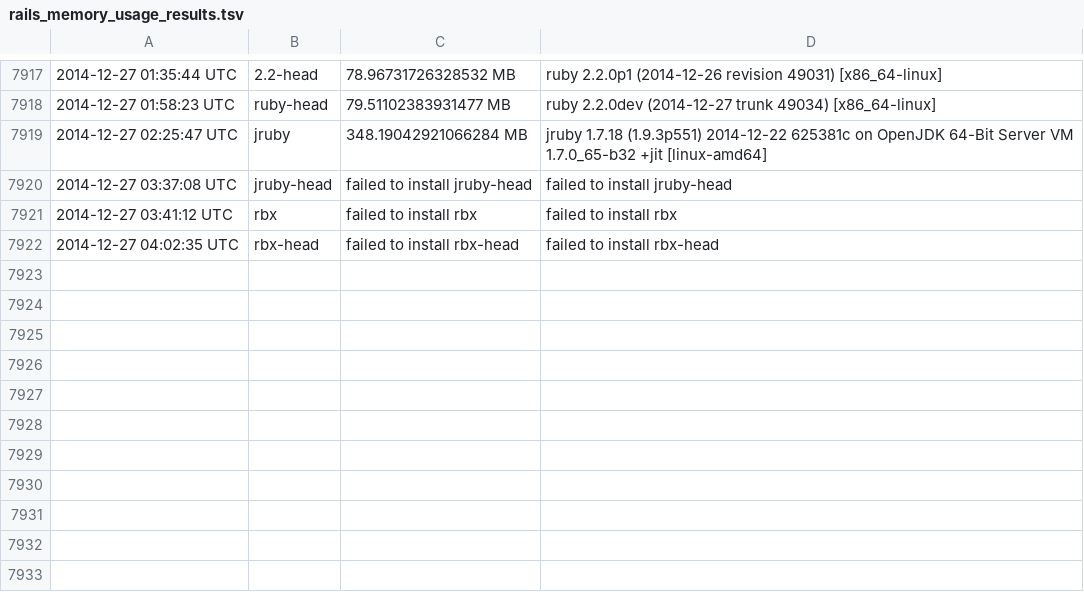
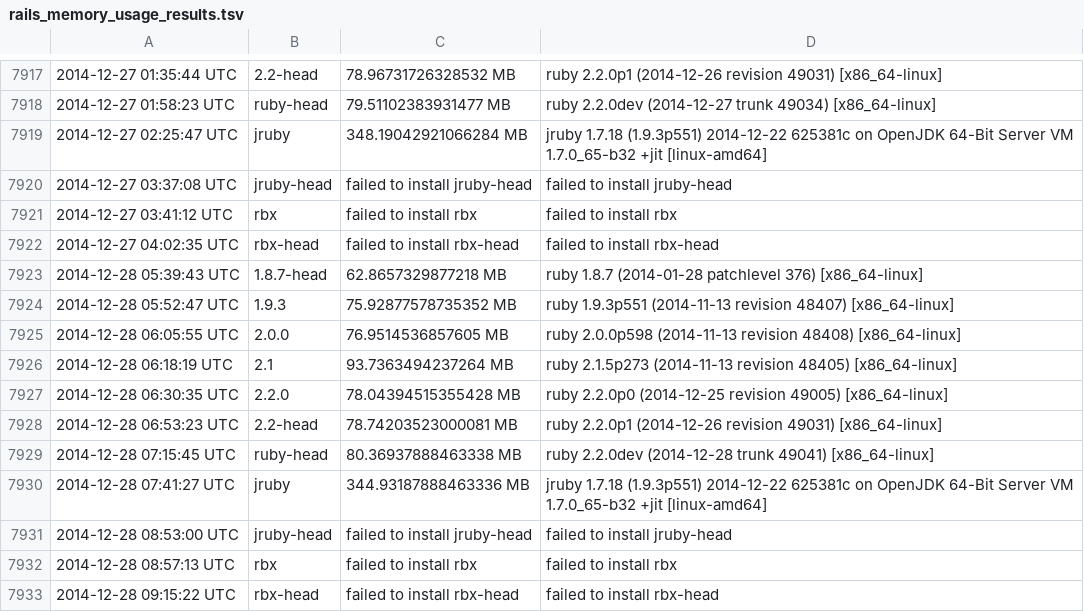
Before and after one commit to brianhempel/isrubyfastyet, a TSV file: results/rails_memory_usage_results.tsv, drawn as a sheet; only a part is shown, gaps mark what is left out; the diff names each change by its address in the sheet, - before the commit and + after, or states it on an @@ line.

```diff
--- a/results/rails_memory_usage_results.tsv
+++ b/results/rails_memory_usage_results.tsv
+row 7923: 2014-12-28 05:39:43 UTC | 1.8.7-head | 62.8657329877218 MB | ruby 1.8.7 (2014-01-28 patchlevel 376) [x86_64-linux]
+row 7924: 2014-12-28 05:52:47 UTC | 1.9.3 | 75.92877578735352 MB | ruby 1.9.3p551 (2014-11-13 revision 48407) [x86_64-linux]
+row 7925: 2014-12-28 06:05:55 UTC | 2.0.0 | 76.9514536857605 MB | ruby 2.0.0p598 (2014-11-13 revision 48408) [x86_64-linux]
+row 7926: 2014-12-28 06:18:19 UTC | 2.1 | 93.7363494237264 MB | ruby 2.1.5p273 (2014-11-13 revision 48405) [x86_64-linux]
+row 7927: 2014-12-28 06:30:35 UTC | 2.2.0 | 78.04394515355428 MB | ruby 2.2.0p0 (2014-12-25 revision 49005) [x86_64-linux]
+row 7928: 2014-12-28 06:53:23 UTC | 2.2-head | 78.74203523000081 MB | ruby 2.2.0p1 (2014-12-26 revision 49031) [x86_64-linux]
+row 7929: 2014-12-28 07:15:45 UTC | ruby-head | 80.36937888463338 MB | ruby 2.2.0dev (2014-12-28 trunk 49041) [x86_64-linux]
+row 7930: 2014-12-28 07:41:27 UTC | jruby | 344.93187888463336 MB | jruby 1.7.18 (1.9.3p551) 2014-12-22 625381c on OpenJDK 64-Bit Server VM 1.7.0_65-b32 +jit [linux-amd64]
+row 7931: 2014-12-28 08:53:00 UTC | jruby-head | failed to install jruby-head | failed to install jruby-head
+row 7932: 2014-12-28 08:57:13 UTC | rbx | failed to install rbx | failed to install rbx
+row 7933: 2014-12-28 09:15:22 UTC | rbx-head | failed to install rbx-head | failed to install rbx-head
```
Also changed, not shown: results/rails_requests_per_second_results.tsv, results/rails_requests_per_second_steady_state_results.tsv, 1 other file.
